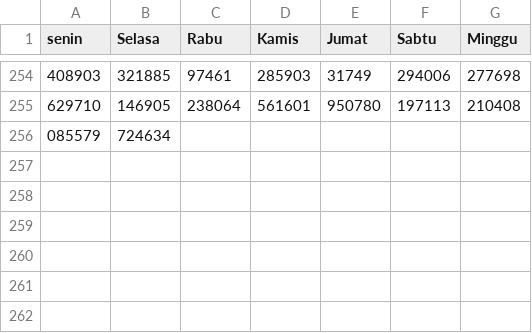
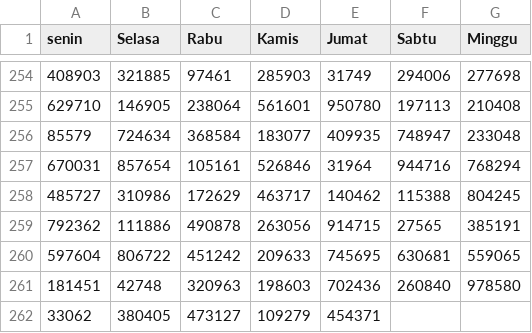
Before and after one commit to hadicangkring/belajar, a CSV file: a.csv, drawn as a sheet; only a part is shown, gaps mark what is left out; removed rows and columns are numbered as before the commit, all else as after; the diff names each change by its address in the sheet, - before the commit and + after, or states it on an @@ line.

Commit message:
Update a.csv

```diff
--- a/a.csv
+++ b/a.csv
-row 256: 085579 | 724634
+row 256: 85579 | 724634 | 368584 | 183077 | 409935 | 748947 | 233048
+row 257: 670031 | 857654 | 105161 | 526846 | 31964 | 944716 | 768294
+row 258: 485727 | 310986 | 172629 | 463717 | 140462 | 115388 | 804245
+row 259: 792362 | 111886 | 490878 | 263056 | 914715 | 27565 | 385191
+row 260: 597604 | 806722 | 451242 | 209633 | 745695 | 630681 | 559065
+row 261: 181451 | 42748 | 320963 | 198603 | 702436 | 260840 | 978580
+row 262: 33062 | 380405 | 473127 | 109279 | 454371
```
